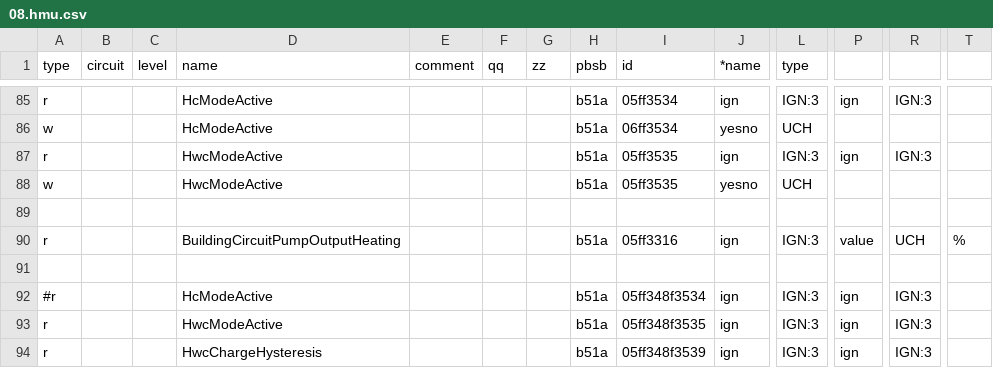
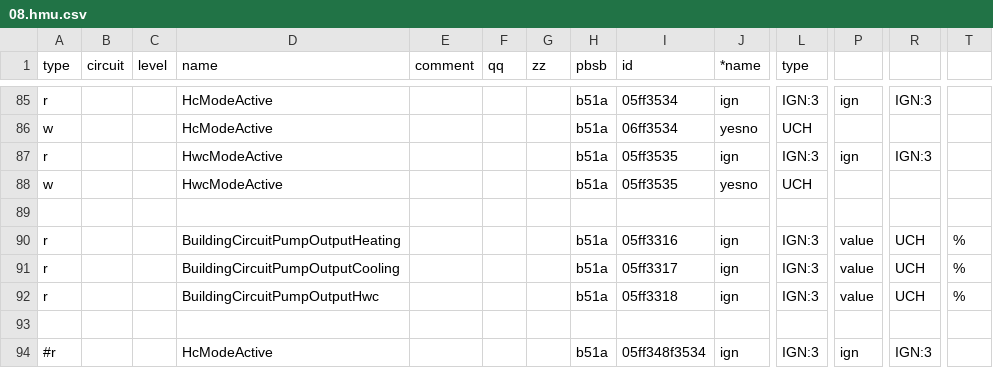
Before and after one commit to stgm/ebus.github.io, a CSV file: en/vaillant/08.hmu.csv, drawn as a sheet; only a part is shown, gaps mark what is left out; the shorter side is filled out with more unchanged rows; rows hold the shown columns only; the diff names each change by its address in the sheet, - before the commit and + after, or states it on an @@ line.

Commit message:
pump

```diff
--- a/en/vaillant/08.hmu.csv
+++ b/en/vaillant/08.hmu.csv
+row 91: r |  |  | BuildingCircuitPumpOutputCooling |  |  |  | b51a | 05ff3317 | ign | IGN:3 | value | UCH | %
+row 92: r |  |  | BuildingCircuitPumpOutputHwc |  |  |  | b51a | 05ff3318 | ign | IGN:3 | value | UCH | %
```
